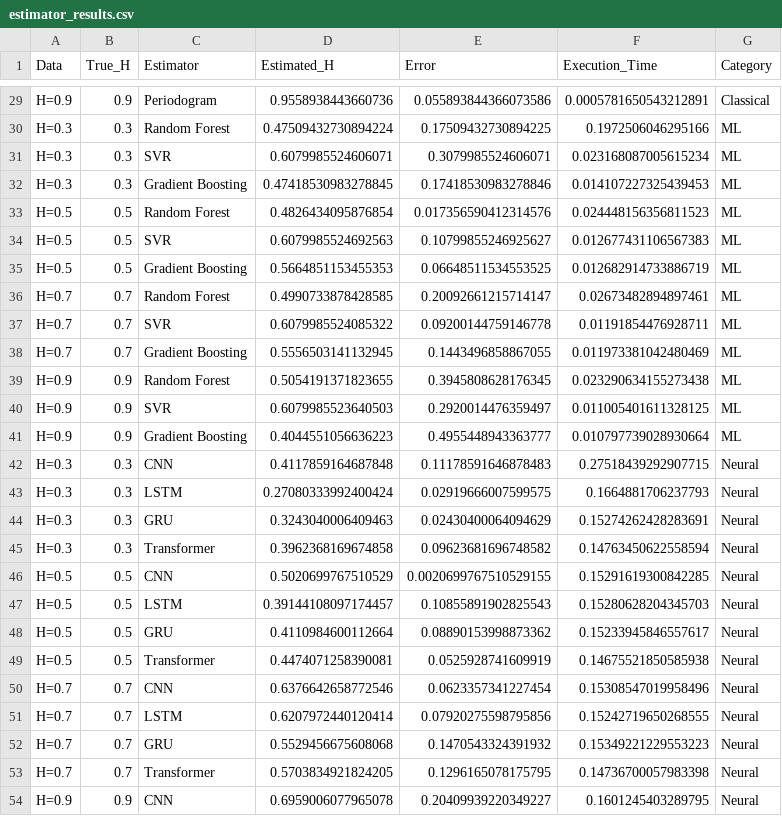
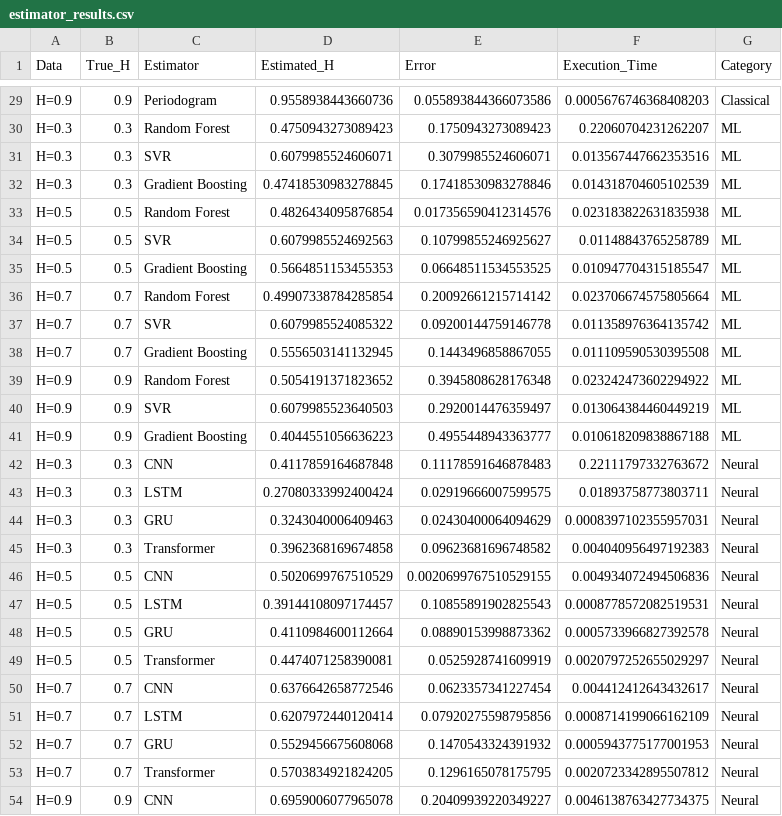
Before and after one commit to dave2k77/lrdbenchmark, a CSV file: notebooks/outputs/estimator_results.csv, drawn as a sheet; only a part is shown, gaps mark what is left out; the diff covers the shown part only; the diff names each change by its address in the sheet, - before the commit and + after, or states it on an @@ line.

```diff
--- a/notebooks/outputs/estimator_results.csv
+++ b/notebooks/outputs/estimator_results.csv
-F29 (Execution_Time): 0.0005781650543212891
+F29 (Execution_Time): 0.0005676746368408203
-D30 (Estimated_H): 0.47509432730894224
+D30 (Estimated_H): 0.4750943273089423
-E30 (Error): 0.17509432730894225
+E30 (Error): 0.1750943273089423
-F30 (Execution_Time): 0.1972506046295166
+F30 (Execution_Time): 0.22060704231262207
-F31 (Execution_Time): 0.023168087005615234
+F31 (Execution_Time): 0.013567447662353516
-F32 (Execution_Time): 0.014107227325439453
+F32 (Execution_Time): 0.014318704605102539
-F33 (Execution_Time): 0.024448156356811523
+F33 (Execution_Time): 0.023183822631835938
-F34 (Execution_Time): 0.012677431106567383
+F34 (Execution_Time): 0.01148843765258789
-F35 (Execution_Time): 0.012682914733886719
+F35 (Execution_Time): 0.010947704315185547
-D36 (Estimated_H): 0.4990733878428585
+D36 (Estimated_H): 0.49907338784285854
-E36 (Error): 0.20092661215714147
+E36 (Error): 0.20092661215714142
-F36 (Execution_Time): 0.02673482894897461
+F36 (Execution_Time): 0.023706674575805664
-F37 (Execution_Time): 0.01191854476928711
+F37 (Execution_Time): 0.011358976364135742
-F38 (Execution_Time): 0.011973381042480469
+F38 (Execution_Time): 0.011109590530395508
-D39 (Estimated_H): 0.5054191371823655
+D39 (Estimated_H): 0.5054191371823652
-E39 (Error): 0.3945808628176345
+E39 (Error): 0.3945808628176348
-F39 (Execution_Time): 0.023290634155273438
+F39 (Execution_Time): 0.023242473602294922
-F40 (Execution_Time): 0.011005401611328125
+F40 (Execution_Time): 0.013064384460449219
-F41 (Execution_Time): 0.010797739028930664
+F41 (Execution_Time): 0.010618209838867188
-F42 (Execution_Time): 0.27518439292907715
+F42 (Execution_Time): 0.22111797332763672
-F43 (Execution_Time): 0.1664881706237793
+F43 (Execution_Time): 0.01893758773803711
-F44 (Execution_Time): 0.15274262428283691
+F44 (Execution_Time): 0.0008397102355957031
-F45 (Execution_Time): 0.14763450622558594
+F45 (Execution_Time): 0.004040956497192383
-F46 (Execution_Time): 0.15291619300842285
+F46 (Execution_Time): 0.004934072494506836
-F47 (Execution_Time): 0.15280628204345703
+F47 (Execution_Time): 0.0008778572082519531
-F48 (Execution_Time): 0.15233945846557617
+F48 (Execution_Time): 0.0005733966827392578
-F49 (Execution_Time): 0.14675521850585938
+F49 (Execution_Time): 0.0020797252655029297
-F50 (Execution_Time): 0.15308547019958496
+F50 (Execution_Time): 0.004412412643432617
-F51 (Execution_Time): 0.15242719650268555
+F51 (Execution_Time): 0.0008714199066162109
-F52 (Execution_Time): 0.15349221229553223
+F52 (Execution_Time): 0.0005943775177001953
-F53 (Execution_Time): 0.14736700057983398
+F53 (Execution_Time): 0.0020723342895507812
-F54 (Execution_Time): 0.1601245403289795
+F54 (Execution_Time): 0.0046138763427734375
```
Also changed, not shown: 30 edited cells elsewhere in this file, notebooks/outputs/model_comparison_stats.csv, notebooks/outputs/performance_data.csv, 37 other files.
